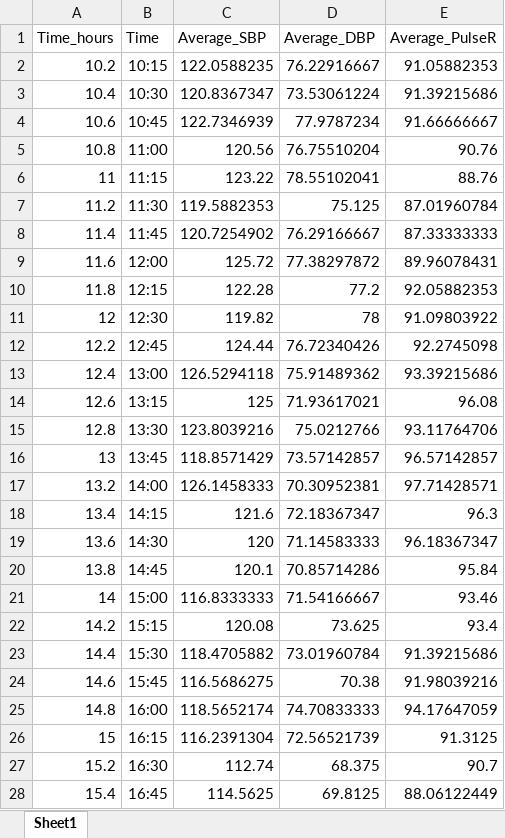
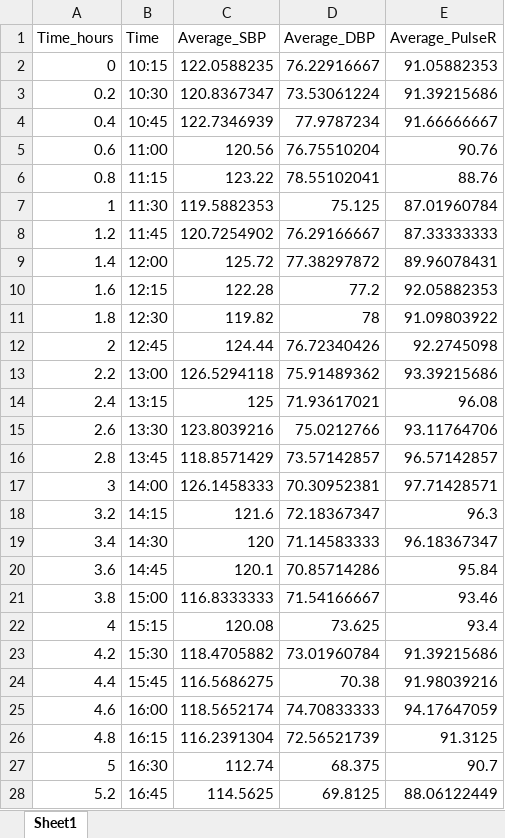
Before and after one commit to ishanrai05/Blood_Pressure_Analysis, an Excel workbook: Project.xlsx, sheet Sheet1, drawn as a sheet; only a part is shown; values as stored, in another font and other column widths than the file's, no borders; the diff covers the shown part only; the diff names each change by its address in the sheet, - before the commit and + after, or states it on an @@ line.

```diff
--- a/Project.xlsx (sheet Sheet1)
+++ b/Project.xlsx (sheet Sheet1)
-A2 (Time_hours): 10.2
+A2 (Time_hours): 0
-A3 (Time_hours): 10.4
+A3 (Time_hours): 0.2
-A4 (Time_hours): 10.6
+A4 (Time_hours): 0.4
-A5 (Time_hours): 10.8
+A5 (Time_hours): 0.6
-A6 (Time_hours): 11
+A6 (Time_hours): 0.8
-A7 (Time_hours): 11.2
+A7 (Time_hours): 1
-A8 (Time_hours): 11.4
+A8 (Time_hours): 1.2
-A9 (Time_hours): 11.6
+A9 (Time_hours): 1.4
-A10 (Time_hours): 11.8
+A10 (Time_hours): 1.6
-A11 (Time_hours): 12
+A11 (Time_hours): 1.8
-A12 (Time_hours): 12.2
+A12 (Time_hours): 2
-A13 (Time_hours): 12.4
+A13 (Time_hours): 2.2
-A14 (Time_hours): 12.6
+A14 (Time_hours): 2.4
-A15 (Time_hours): 12.8
+A15 (Time_hours): 2.6
-A16 (Time_hours): 13
+A16 (Time_hours): 2.8
-A17 (Time_hours): 13.2
+A17 (Time_hours): 3
-A18 (Time_hours): 13.4
+A18 (Time_hours): 3.2
-A19 (Time_hours): 13.6
+A19 (Time_hours): 3.4
-A20 (Time_hours): 13.8
+A20 (Time_hours): 3.6
-A21 (Time_hours): 14
+A21 (Time_hours): 3.8
-A22 (Time_hours): 14.2
+A22 (Time_hours): 4
-A23 (Time_hours): 14.4
+A23 (Time_hours): 4.2
-A24 (Time_hours): 14.6
+A24 (Time_hours): 4.4
-A25 (Time_hours): 14.8
+A25 (Time_hours): 4.6
-A26 (Time_hours): 15
+A26 (Time_hours): 4.8
-A27 (Time_hours): 15.2
+A27 (Time_hours): 5
-A28 (Time_hours): 15.4
+A28 (Time_hours): 5.2
```
Also changed, not shown: 51 edited cells elsewhere in this sheet, 1 other file.
